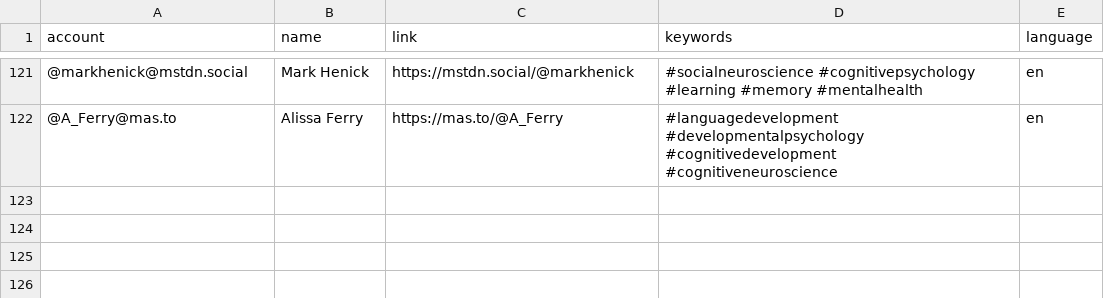
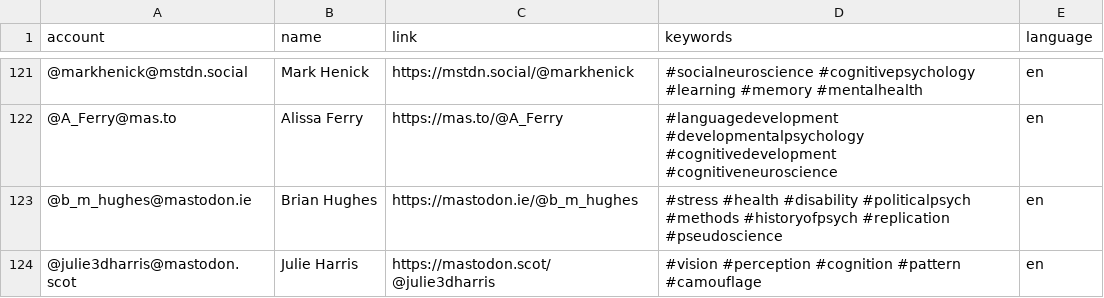
Before and after one commit to kaitclark/mastodon-psychology, a CSV file: resources/users.csv, drawn as a sheet; only a part is shown, gaps mark what is left out.

Commit message:
Update users.csv

```diff
--- a/resources/users.csv
+++ b/resources/users.csv
@@ -122 +122,3 @@ account,name,link,keywords,language
 @A_Ferry@mas.to,Alissa Ferry,https://mas.to/@A_Ferry,#languagedevelopment #developmentalpsychology #cognitivedevelopment #cognitiveneuroscience,en
+@b_m_hughes@mastodon.ie,Brian Hughes,https://mastodon.ie/@b_m_hughes,#stress #health #disability #politicalpsych #methods #historyofpsych #replication #pseudoscience,en
+@julie3dharris@mastodon.scot,Julie Harris,https://mastodon.scot/@julie3dharris,#vision #perception #cognition #pattern #camouflage,en
```
